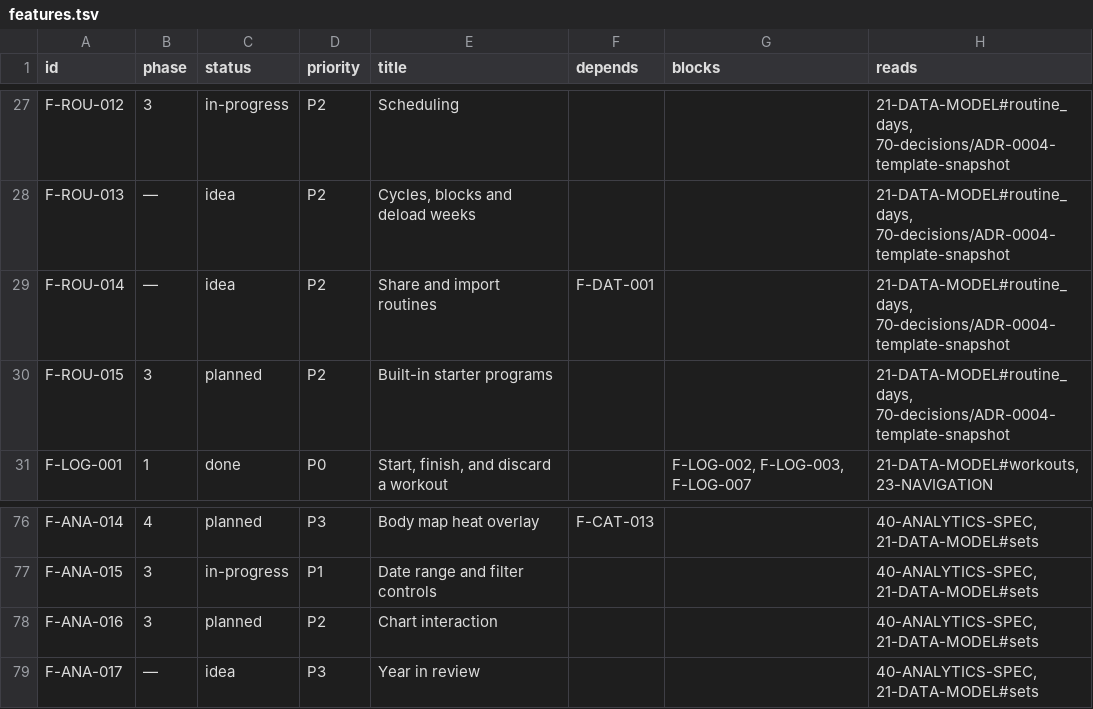
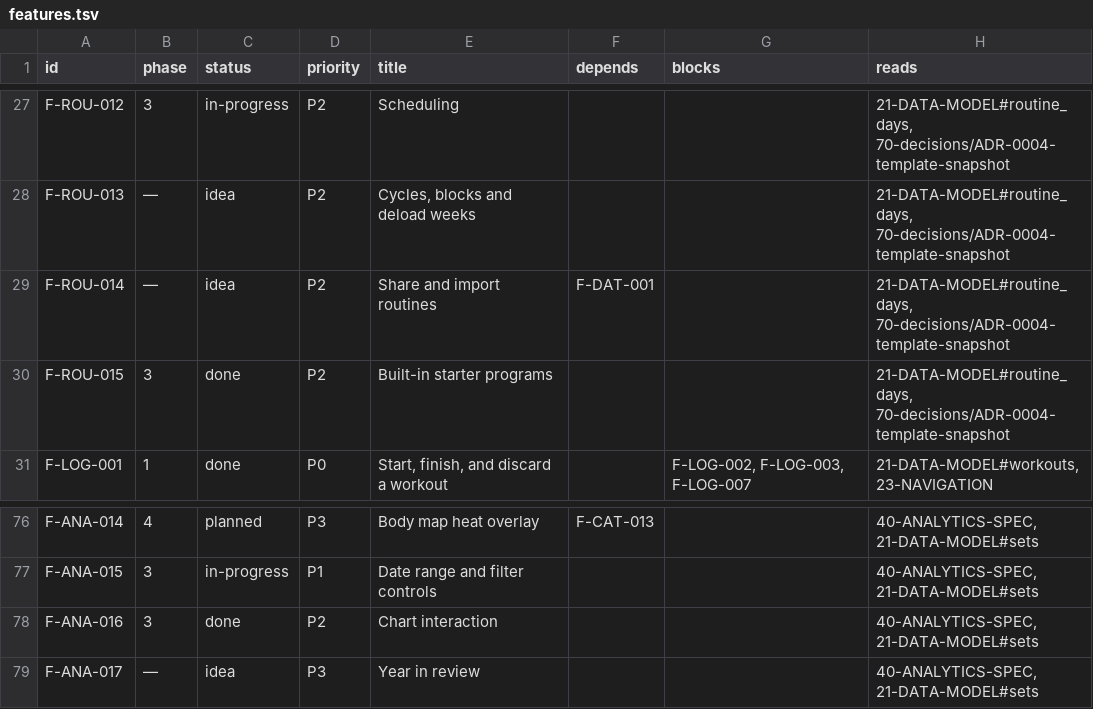
Before and after one commit to noahfares/FitnessApp, a TSV file: docs/features.tsv, drawn as a sheet; only a part is shown, gaps mark what is left out.

Commit message:
feat(ana,rou): F-ANA-016 F-ROU-015 Phase 3 batch 3.6 — chart interaction & starter programs
TrendChart gains tap-through to a point's source workout and pinch-to-zoom
on the time axis; WeeklyBarChart gains per-bar tap-through, scoping the
Insights sets-per-muscle drill-down to one tapped week instead of the
whole range. Ships all six named starter programs as importable routine
templates (PPL, Upper/Lower, Starting Strength, GZCLP, 5/3/1, nSuns),
resolved against the live catalogue at import time and copied rather than
linked, closing out Phase 3.

```diff
--- a/docs/features.tsv
+++ b/docs/features.tsv
@@ -29,3 +29,3 @@ F-ROU-013	—	idea	P2	Cycles, blocks and deload weeks			21-DATA-MODEL#routine_da
 F-ROU-014	—	idea	P2	Share and import routines	F-DAT-001		21-DATA-MODEL#routine_days, 70-decisions/ADR-0004-template-snapshot
-F-ROU-015	3	planned	P2	Built-in starter programs			21-DATA-MODEL#routine_days, 70-decisions/ADR-0004-template-snapshot
+F-ROU-015	3	done	P2	Built-in starter programs			21-DATA-MODEL#routine_days, 70-decisions/ADR-0004-template-snapshot
 F-LOG-001	1	done	P0	Start, finish, and discard a workout		F-LOG-002, F-LOG-003, F-LOG-007	21-DATA-MODEL#workouts, 23-NAVIGATION
@@ -77,3 +77,3 @@ F-ANA-014	4	planned	P3	Body map heat overlay	F-CAT-013		40-ANALYTICS-SPEC, 21-DA
 F-ANA-015	3	in-progress	P1	Date range and filter controls			40-ANALYTICS-SPEC, 21-DATA-MODEL#sets
-F-ANA-016	3	planned	P2	Chart interaction			40-ANALYTICS-SPEC, 21-DATA-MODEL#sets
+F-ANA-016	3	done	P2	Chart interaction			40-ANALYTICS-SPEC, 21-DATA-MODEL#sets
 F-ANA-017	—	idea	P3	Year in review			40-ANALYTICS-SPEC, 21-DATA-MODEL#sets
```
Also changed, not shown: 26 other files.
